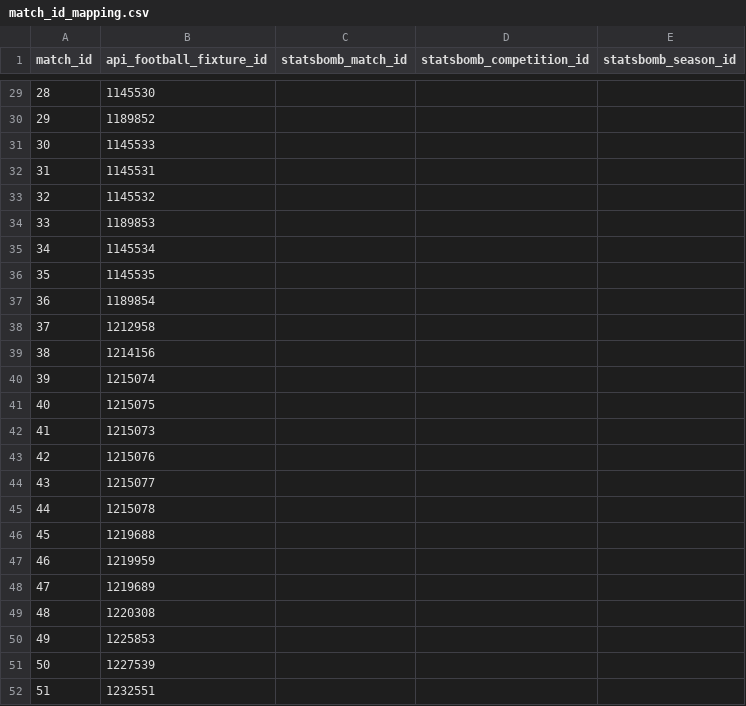
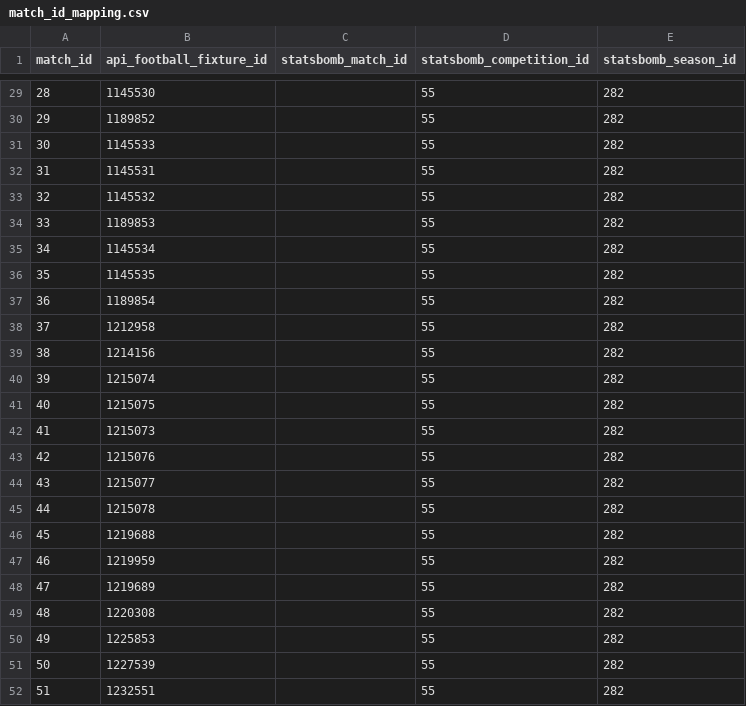
Before and after one commit to Sphyso/player_efficiency_tracker, a CSV file: data/reference/match_id_mapping.csv, drawn as a sheet; only a part is shown, gaps mark what is left out; the diff covers the shown part only.

Commit message:
fix: cometition_id and season_id are now added to match_id_mapping from generate_match_mapping

```diff
--- a/data/reference/match_id_mapping.csv
+++ b/data/reference/match_id_mapping.csv
@@ -29,24 +29,24 @@ match_id,api_football_fixture_id,statsbomb_match_id,statsbomb_competition_id,sta
-28,1145530,,,
-29,1189852,,,
-30,1145533,,,
-31,1145531,,,
-32,1145532,,,
-33,1189853,,,
-34,1145534,,,
-35,1145535,,,
-36,1189854,,,
-37,1212958,,,
-38,1214156,,,
-39,1215074,,,
-40,1215075,,,
-41,1215073,,,
-42,1215076,,,
-43,1215077,,,
-44,1215078,,,
-45,1219688,,,
-46,1219959,,,
-47,1219689,,,
-48,1220308,,,
-49,1225853,,,
-50,1227539,,,
-51,1232551,,,
+28,1145530,,55,282
+29,1189852,,55,282
+30,1145533,,55,282
+31,1145531,,55,282
+32,1145532,,55,282
+33,1189853,,55,282
+34,1145534,,55,282
+35,1145535,,55,282
+36,1189854,,55,282
+37,1212958,,55,282
+38,1214156,,55,282
+39,1215074,,55,282
+40,1215075,,55,282
+41,1215073,,55,282
+42,1215076,,55,282
+43,1215077,,55,282
+44,1215078,,55,282
+45,1219688,,55,282
+46,1219959,,55,282
+47,1219689,,55,282
+48,1220308,,55,282
+49,1225853,,55,282
+50,1227539,,55,282
+51,1232551,,55,282
```
Also changed, not shown: 55 edited cells elsewhere in this file, 1 other file.
